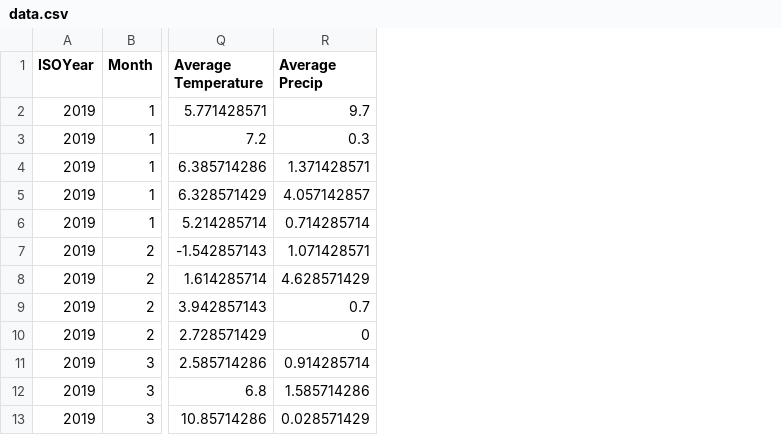
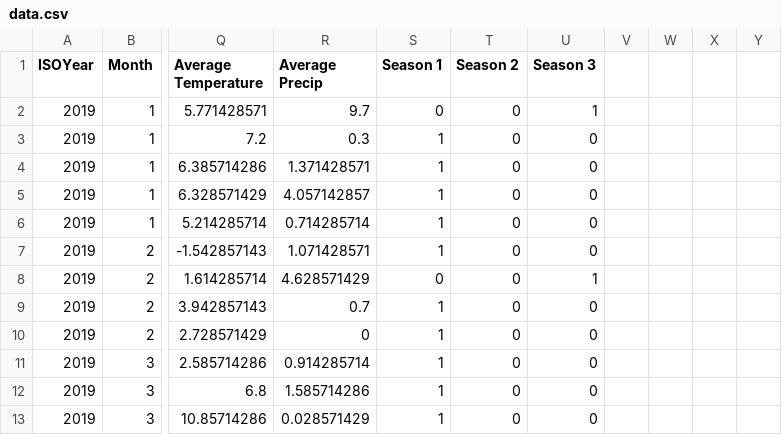
Before and after one commit to transitmodelmoonshot/transit-model, a CSV file: data.csv, drawn as a sheet; only a part is shown, gaps mark what is left out; the diff names each change by its address in the sheet, - before the commit and + after, or states it on an @@ line.

```diff
--- a/data.csv
+++ b/data.csv
+column S (Season 1), rows 2-13: 0 | 1 | 1 | 1 | 1 | 1 | 0 | 1 | 1 | 1 | 1 | 1
+column T (Season 2), rows 2-13: all 0
+column U (Season 3), rows 2-13: 1 | 0 | 0 | 0 | 0 | 0 | 1 | 0 | 0 | 0 | 0 | 0
+column V, empty
+column W, empty
+column X, empty
+column Y, empty
```
Also changed, not shown: 14 other files.
